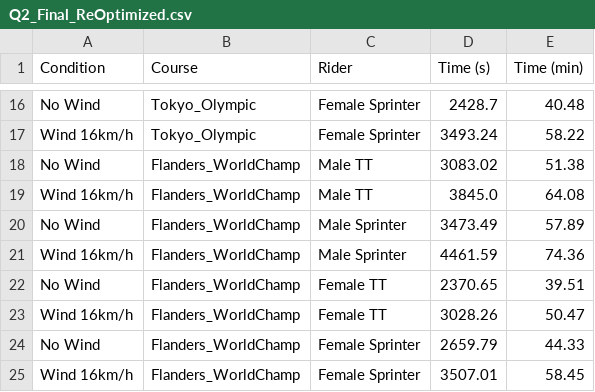
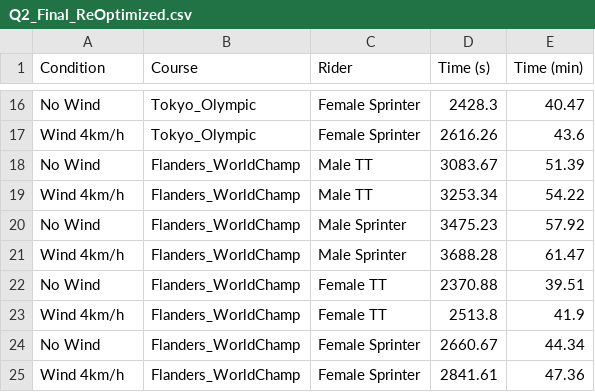
Before and after one commit to 2024080911015/train, a CSV file: data/Q2_Final_ReOptimized.csv, drawn as a sheet; only a part is shown, gaps mark what is left out; the diff covers the shown part only; the diff names each change by its address in the sheet, - before the commit and + after, or states it on an @@ line.

```diff
--- a/data/Q2_Final_ReOptimized.csv
+++ b/data/Q2_Final_ReOptimized.csv
-D16 (Time (s)): 2428.7
+D16 (Time (s)): 2428.3
-E16 (Time (min)): 40.48
+E16 (Time (min)): 40.47
-A17 (Condition): Wind 16km/h
+A17 (Condition): Wind 4km/h
-D17 (Time (s)): 3493.24
+D17 (Time (s)): 2616.26
-E17 (Time (min)): 58.22
+E17 (Time (min)): 43.6
-D18 (Time (s)): 3083.02
+D18 (Time (s)): 3083.67
-E18 (Time (min)): 51.38
+E18 (Time (min)): 51.39
-A19 (Condition): Wind 16km/h
+A19 (Condition): Wind 4km/h
-D19 (Time (s)): 3845.0
+D19 (Time (s)): 3253.34
-E19 (Time (min)): 64.08
+E19 (Time (min)): 54.22
-D20 (Time (s)): 3473.49
+D20 (Time (s)): 3475.23
-E20 (Time (min)): 57.89
+E20 (Time (min)): 57.92
-A21 (Condition): Wind 16km/h
+A21 (Condition): Wind 4km/h
-D21 (Time (s)): 4461.59
+D21 (Time (s)): 3688.28
-E21 (Time (min)): 74.36
+E21 (Time (min)): 61.47
-D22 (Time (s)): 2370.65
+D22 (Time (s)): 2370.88
-A23 (Condition): Wind 16km/h
+A23 (Condition): Wind 4km/h
-D23 (Time (s)): 3028.26
+D23 (Time (s)): 2513.8
-E23 (Time (min)): 50.47
+E23 (Time (min)): 41.9
-D24 (Time (s)): 2659.79
+D24 (Time (s)): 2660.67
-E24 (Time (min)): 44.33
+E24 (Time (min)): 44.34
-A25 (Condition): Wind 16km/h
+A25 (Condition): Wind 4km/h
-D25 (Time (s)): 3507.01
+D25 (Time (s)): 2841.61
-E25 (Time (min)): 58.45
+E25 (Time (min)): 47.36
```
Also changed, not shown: 32 edited cells elsewhere in this file, 27 other files.
